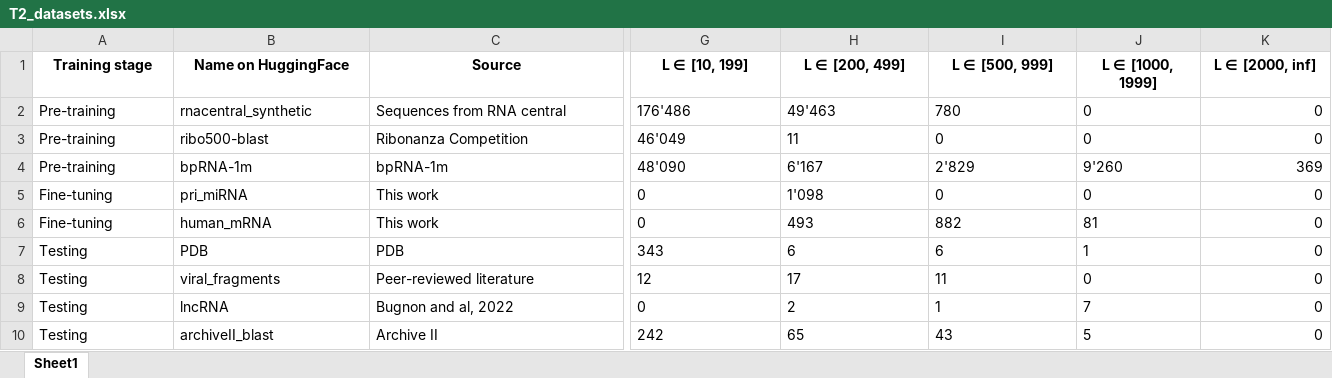
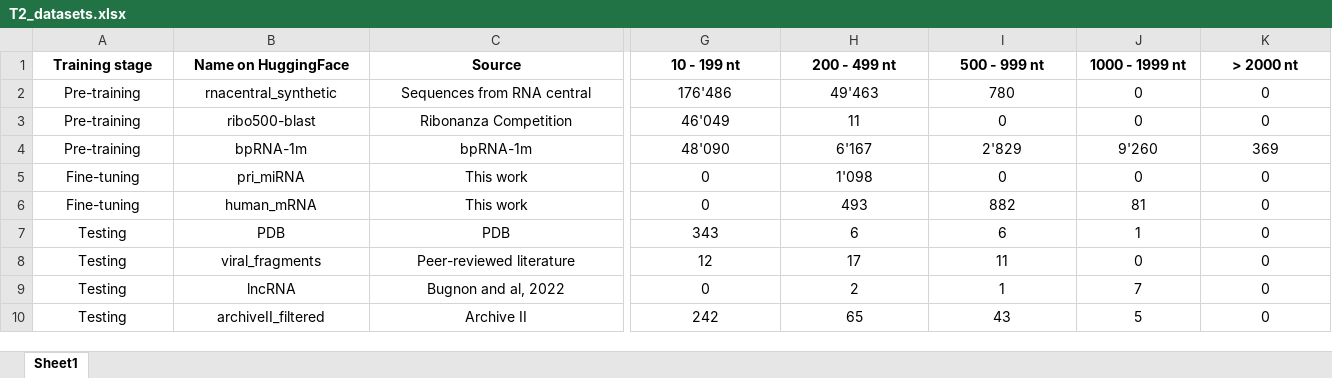
Before and after one commit to rouskinlab/efold_figures, an Excel workbook: Tables/tables/T2_datasets.xlsx, sheet Sheet1, drawn as a sheet; only a part is shown, gaps mark what is left out; values as stored, in another font and other column widths than the file's, no borders; the diff covers the shown part only; the diff names each change by its address in the sheet, - before the commit and + after, or states it on an @@ line.

Commit message:
cleaned supplemetary names

```diff
--- a/Tables/tables/T2_datasets.xlsx (sheet Sheet1)
+++ b/Tables/tables/T2_datasets.xlsx (sheet Sheet1)
-G1: L ∈ [10, 199]
+G1: 10 - 199 nt
-H1: L ∈ [200, 499]
+H1: 200 - 499 nt
-I1: L ∈ [500, 999]
+I1: 500 - 999 nt
-J1: L ∈ [1000, 1999]
+J1: 1000 - 1999 nt
-K1: L ∈ [2000, inf]
+K1: > 2000 nt
-A2:J10 alignment: left
+A2:J10 alignment: center
-K2:K10 alignment: right
+K2:K10 alignment: center
-B10 (Name on HuggingFace): archiveII_blast
+B10 (Name on HuggingFace): archiveII_filtered
```
Also changed, not shown: cell formats elsewhere in this sheet, 16 other files.
